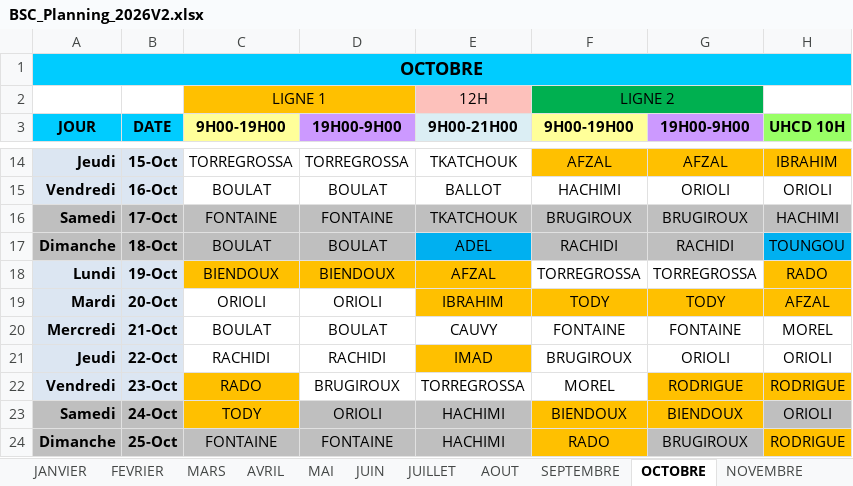
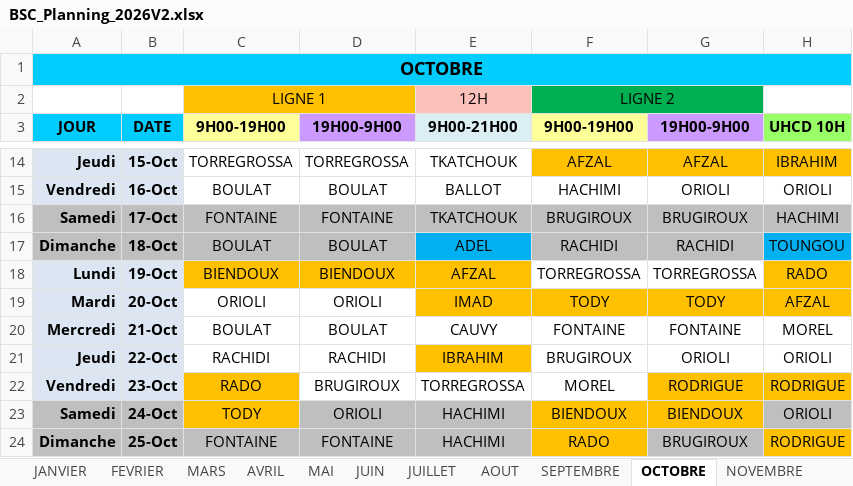
Before and after one commit to remytor-ux/planning-bsc-2026, an Excel workbook: data/BSC_Planning_2026V2.xlsx, sheet OCTOBRE, drawn as a sheet; only a part is shown, gaps mark what is left out; values as stored, in another font and other column widths than the file's, no borders; the diff names each change by its address in the sheet, - before the commit and + after, or states it on an @@ line.

Commit message:
Sync planning depuis OneDrive

```diff
--- a/data/BSC_Planning_2026V2.xlsx (sheet OCTOBRE)
+++ b/data/BSC_Planning_2026V2.xlsx (sheet OCTOBRE)
-E19 (9H00-21H00): IBRAHIM
+E19 (9H00-21H00): IMAD
-E21 (9H00-21H00): IMAD
+E21 (9H00-21H00): IBRAHIM
```
